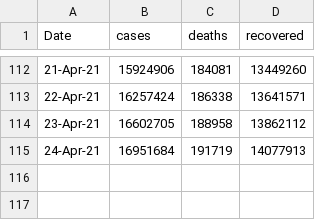
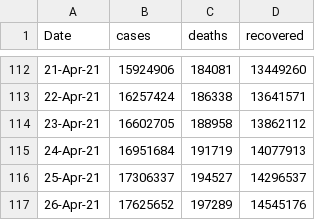
Before and after one commit to saibalghosh/India_Sars2_Predictor, a CSV file: case_time_series.csv, drawn as a sheet; only a part is shown, gaps mark what is left out.

Commit message:
Updated infection data to 04/26/21

```diff
--- a/case_time_series.csv
+++ b/case_time_series.csv
@@ -115 +115,3 @@ Date,cases,deaths,recovered
 24-Apr-21,16951684,191719,14077913
+25-Apr-21,17306337,194527,14296537
+26-Apr-21,17625652,197289,14545176
```
